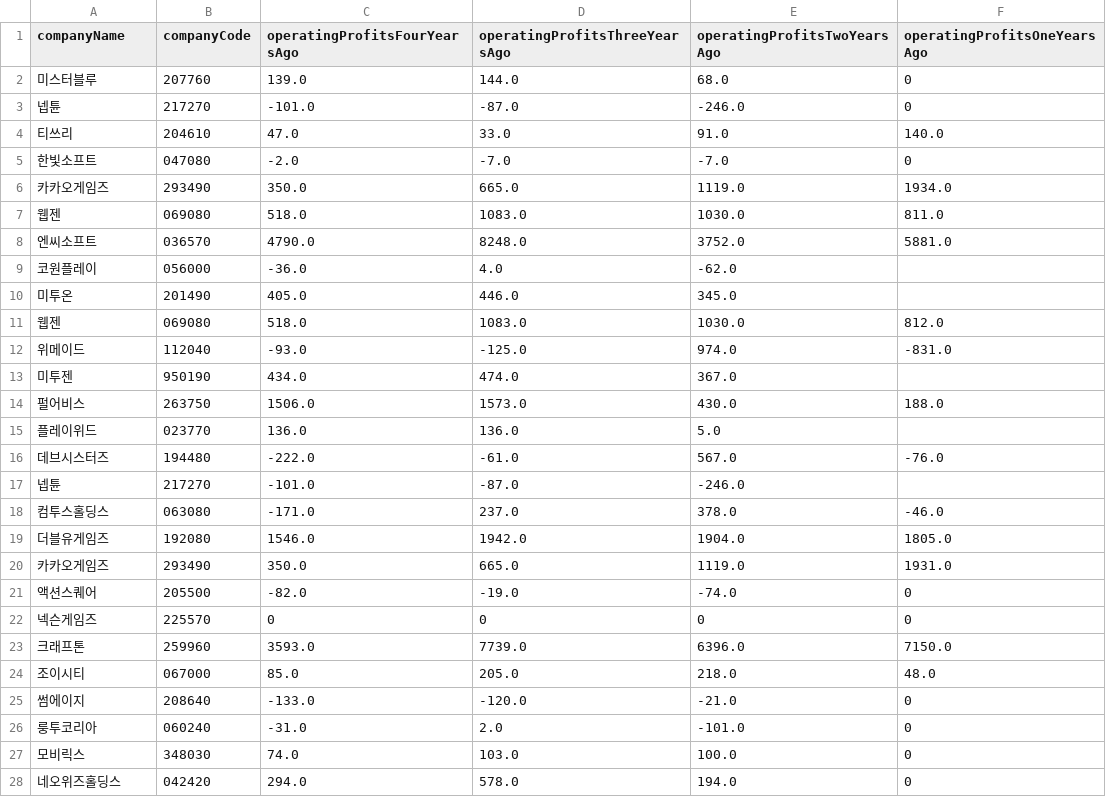
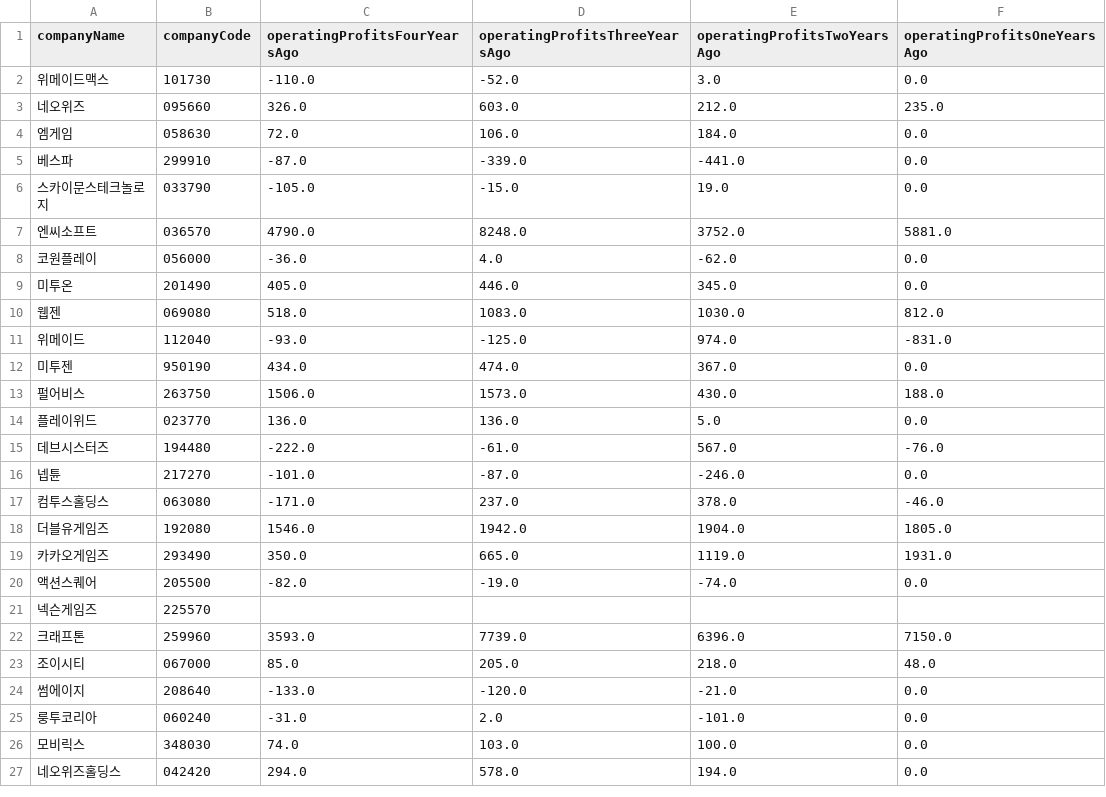
Before and after one commit to ForHyupGraduation/TheReportProject_ver2, a CSV file: DB/yearly/operatingProfits/operatingProfits263.csv, drawn as a sheet; only a part is shown; the diff covers the shown part only.

```diff
--- a/DB/yearly/operatingProfits/operatingProfits263.csv
+++ b/DB/yearly/operatingProfits/operatingProfits263.csv
@@ -1,18 +1,17 @@
 companyName,companyCode,operatingProfitsFourYearsAgo,operatingProfitsThreeYearsAgo,operatingProfitsTwoYearsAgo,operatingProfitsOneYearsAgo
-미스터블루,207760,139.0,144.0,68.0,0
-넵튠,217270,-101.0,-87.0,-246.0,0
-티쓰리,204610,47.0,33.0,91.0,140.0
-한빛소프트,047080,-2.0,-7.0,-7.0,0
-카카오게임즈,293490,350.0,665.0,1119.0,1934.0
-웹젠,069080,518.0,1083.0,1030.0,811.0
+위메이드맥스,101730,-110.0,-52.0,3.0,0.0
+네오위즈,095660,326.0,603.0,212.0,235.0
+엠게임,058630,72.0,106.0,184.0,0.0
+베스파,299910,-87.0,-339.0,-441.0,0.0
+스카이문스테크놀로지,033790,-105.0,-15.0,19.0,0.0
 엔씨소프트,036570,4790.0,8248.0,3752.0,5881.0
-코원플레이,056000,-36.0,4.0,-62.0
-미투온,201490,405.0,446.0,345.0
+코원플레이,056000,-36.0,4.0,-62.0,0.0
+미투온,201490,405.0,446.0,345.0,0.0
 웹젠,069080,518.0,1083.0,1030.0,812.0
 위메이드,112040,-93.0,-125.0,974.0,-831.0
-미투젠,950190,434.0,474.0,367.0
+미투젠,950190,434.0,474.0,367.0,0.0
 펄어비스,263750,1506.0,1573.0,430.0,188.0
-플레이위드,023770,136.0,136.0,5.0
+플레이위드,023770,136.0,136.0,5.0,0.0
 데브시스터즈,194480,-222.0,-61.0,567.0,-76.0
-넵튠,217270,-101.0,-87.0,-246.0
+넵튠,217270,-101.0,-87.0,-246.0,0.0
 컴투스홀딩스,063080,-171.0,237.0,378.0,-46.0
@@ -20,9 +19,9 @@ companyName,companyCode,operatingProfitsFourYearsAgo,operatingProfitsThreeYearsA
 카카오게임즈,293490,350.0,665.0,1119.0,1931.0
-액션스퀘어,205500,-82.0,-19.0,-74.0,0
-넥슨게임즈,225570,0,0,0,0
+액션스퀘어,205500,-82.0,-19.0,-74.0,0.0
+넥슨게임즈,225570
 크래프톤,259960,3593.0,7739.0,6396.0,7150.0
 조이시티,067000,85.0,205.0,218.0,48.0
-썸에이지,208640,-133.0,-120.0,-21.0,0
-룽투코리아,060240,-31.0,2.0,-101.0,0
-모비릭스,348030,74.0,103.0,100.0,0
-네오위즈홀딩스,042420,294.0,578.0,194.0,0
+썸에이지,208640,-133.0,-120.0,-21.0,0.0
+룽투코리아,060240,-31.0,2.0,-101.0,0.0
+모비릭스,348030,74.0,103.0,100.0,0.0
+네오위즈홀딩스,042420,294.0,578.0,194.0,0.0
```
Also changed, not shown: 10 edited cells elsewhere in this file, DB/yearly/operatingProfits/operatingProfits300.csv, DB/yearly/operatingProfits/operatingProfits325.csv, 6 other files.
